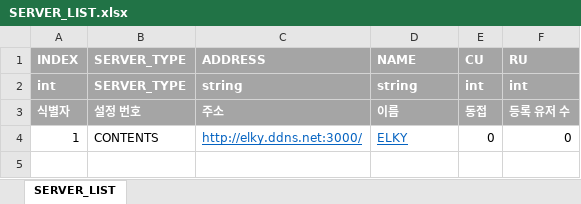
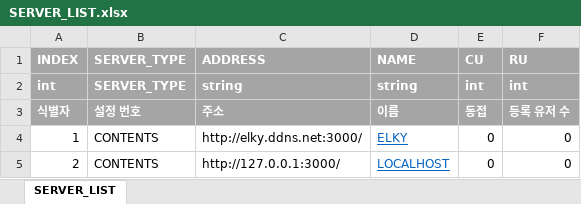
Before and after one commit to elky84/rails-game-web, an Excel workbook: rails_post_tool/bin/data/SERVER_LIST.xlsx, sheet SERVER_LIST, drawn as a sheet; values as stored, in another font and other column widths than the file's, no borders; the diff names each change by its address in the sheet, - before the commit and + after, or states it on an @@ line.

```diff
--- a/rails_post_tool/bin/data/SERVER_LIST.xlsx (sheet SERVER_LIST)
+++ b/rails_post_tool/bin/data/SERVER_LIST.xlsx (sheet SERVER_LIST)
@@ C4 underline: on → off, text colour: #0563C1 → black @@
+row 5: 2 | CONTENTS | http://127.0.0.1:3000/ | LOCALHOST | 0 | 0
```
Also changed, not shown: rails_post_tool/bin/data/EXCEL_LIST.xlsx, schema/STATISTICS_INSTANCE.xlsx, 3 other files.
